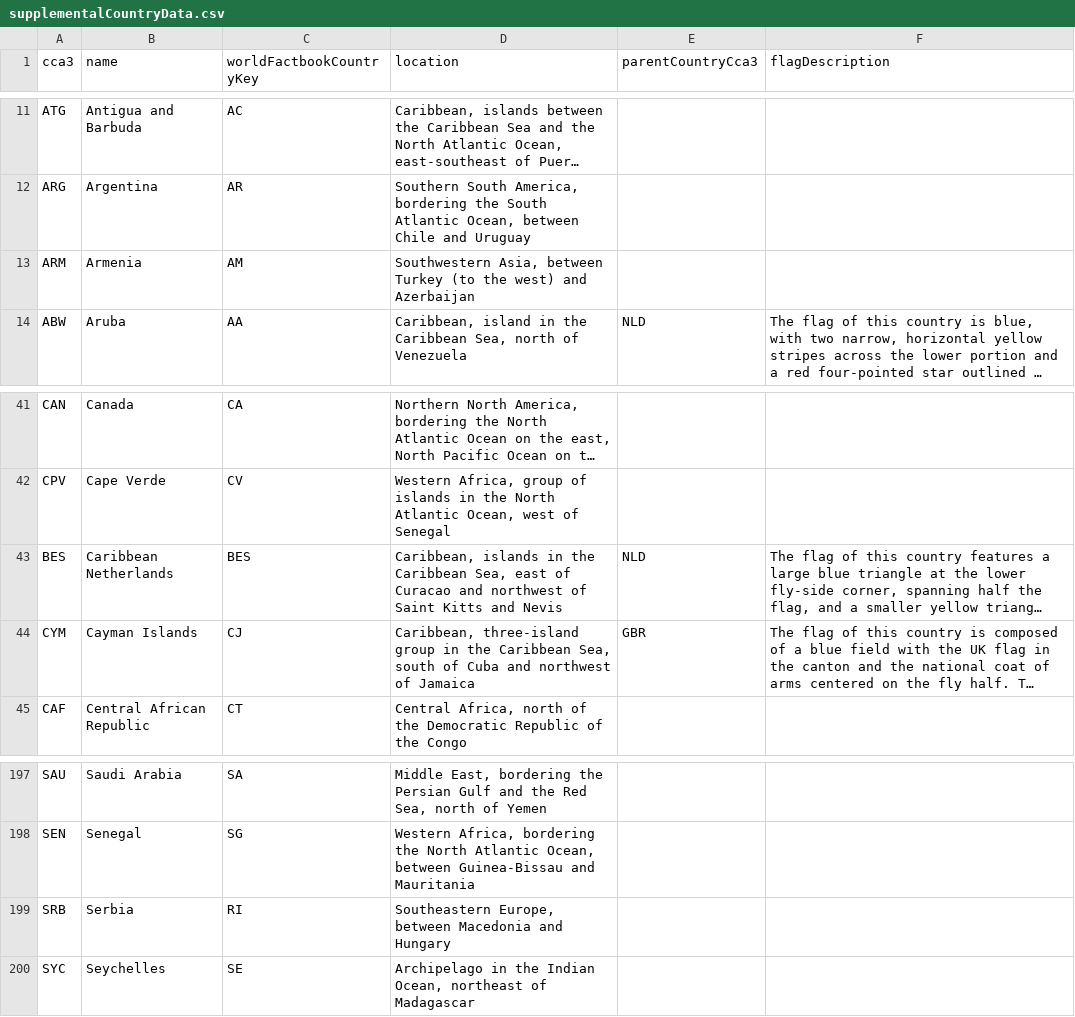
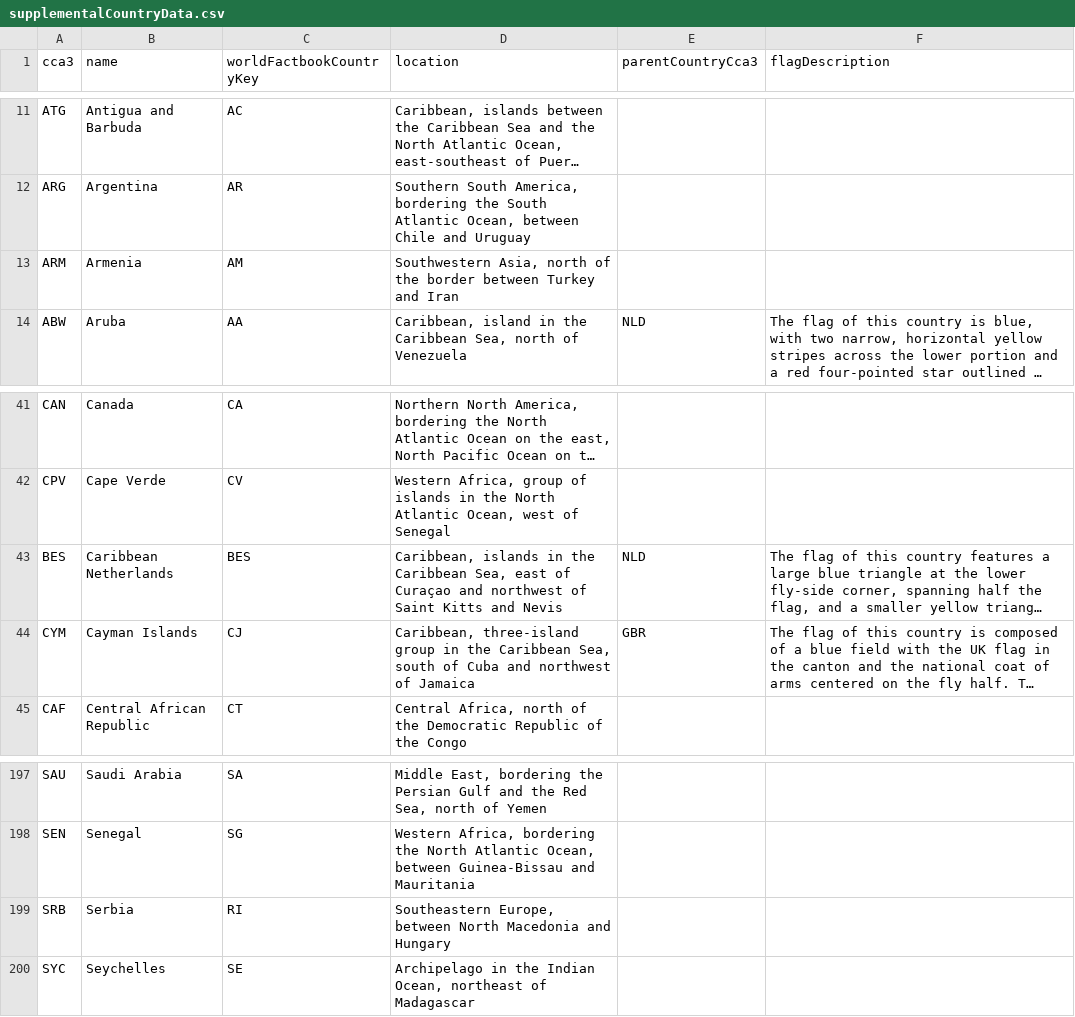
Before and after one commit to alec-mitnik/country-quizzes, a CSV file: src/supplementalData/supplementalCountryData.csv, drawn as a sheet; only a part is shown, gaps mark what is left out; long unchanged cells end in …; the diff names each change by its address in the sheet, - before the commit and + after, or states it on an @@ line.

Commit message:
Added new quiz type for "sorting out" special country groups
Customized quiz type frequency.

Added refactoring and helper methods.

Adjusted styles for clickable details summaries in figcaptions.  Added active styles to all details summaries.

Fixed the confetti fireworks to stop early when starting a new quiz.

Added strong tags to quiz type descriptions for easier skimming.

Added message acknowledging when all match quiz values are identical, resulting in a freebie.

Fixed logic for refocusing move up/down buttons when not single-capacity.

Fixed screen reader announcement for final submission to not say "ready for the next round" if the quiz was beaten, and to mention the level along with the round if the quiz was not beaten.

Normalized fun fact wording to consistently use "home of" rather than "home to".  Made some additional fun fact updates.  Updated some location descriptions as well.

Improved the locator maps for Guernsey and Jersey.

```diff
--- a/src/supplementalData/supplementalCountryData.csv
+++ b/src/supplementalData/supplementalCountryData.csv
-D13 (location): Southwestern Asia, between Turkey (to the west) and Azerbaijan
+D13 (location): Southwestern Asia, north of the border between Turkey and Iran
-D43 (location): …east of Curacao and northwest…
+D43 (location): …east of Curaçao and northwest…
-D199 (location): …Europe, between Macedonia and…
+D199 (location): …Europe, between North Macedonia and…
```
Also changed, not shown: src/supplementalData/countryFunFacts.csv, 21 other files.
